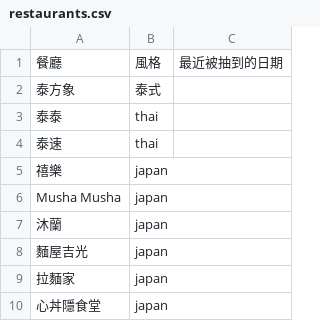
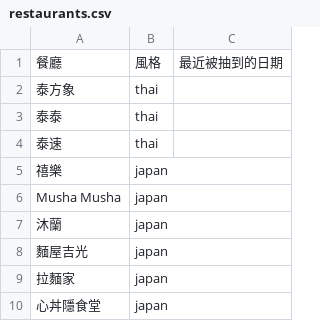
Before and after one commit to leonhsi/Draw-Restaurants, a CSV file: restaurants.csv, drawn as a sheet.

```diff
--- a/restaurants.csv
+++ b/restaurants.csv
@@ -1,3 +1,3 @@
 "餐廳","風格","最近被抽到的日期"
-"泰方象","泰式",""
+"泰方象","thai",""
 "泰泰","thai",""
```
Also changed, not shown: 1 other file.
